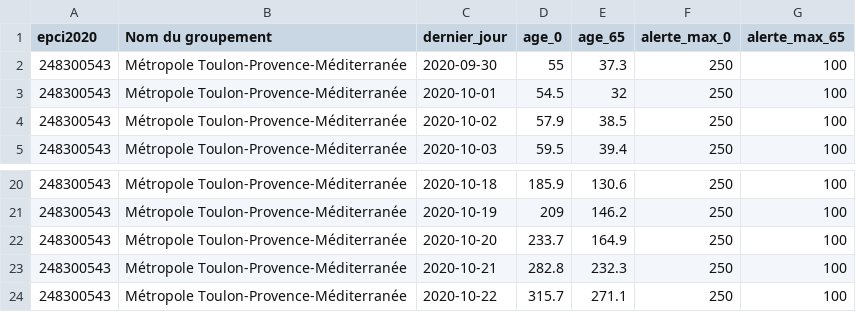
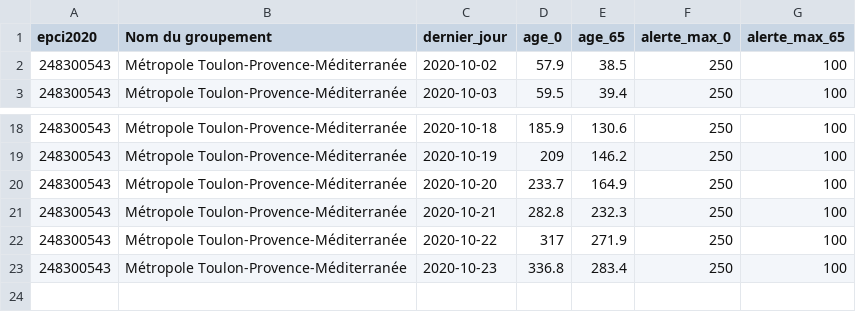
Before and after one commit to alphoenix/metropo_covid, a CSV file: chiffres_248300543.csv, drawn as a sheet; only a part is shown, gaps mark what is left out.

```diff
--- a/chiffres_248300543.csv
+++ b/chiffres_248300543.csv
@@ -1,4 +1,2 @@
 epci2020,Nom du groupement,dernier_jour,age_0,age_65,alerte_max_0,alerte_max_65
-248300543,Métropole Toulon-Provence-Méditerranée,2020-09-30,55,37.3,250,100
-248300543,Métropole Toulon-Provence-Méditerranée,2020-10-01,54.5,32,250,100
 248300543,Métropole Toulon-Provence-Méditerranée,2020-10-02,57.9,38.5,250,100
@@ -23,2 +21,3 @@ epci2020,Nom du groupement,dernier_jour,age_0,age_65,alerte_max_0,alerte_max_65
 248300543,Métropole Toulon-Provence-Méditerranée,2020-10-21,282.8,232.3,250,100
-248300543,Métropole Toulon-Provence-Méditerranée,2020-10-22,315.7,271.1,250,100
+248300543,Métropole Toulon-Provence-Méditerranée,2020-10-22,317,271.9,250,100
+248300543,Métropole Toulon-Provence-Méditerranée,2020-10-23,336.8,283.4,250,100
```
Also changed, not shown: chiffres_200030195.csv, chiffres_200054807.csv, 21 other files.
